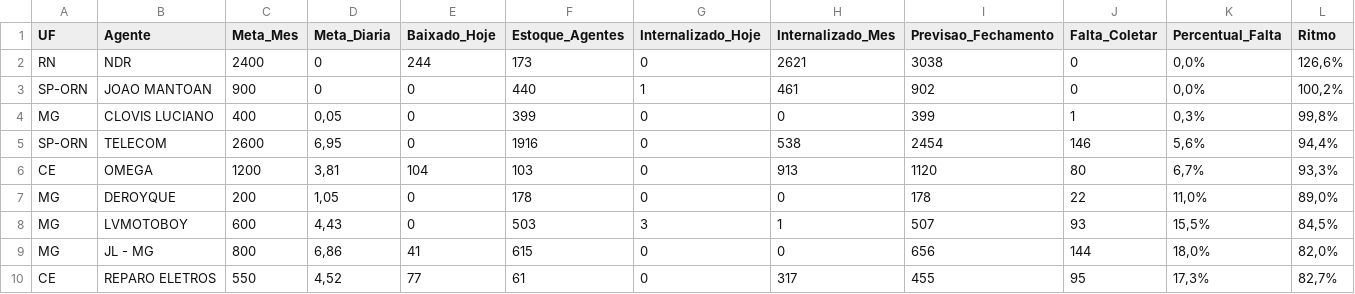
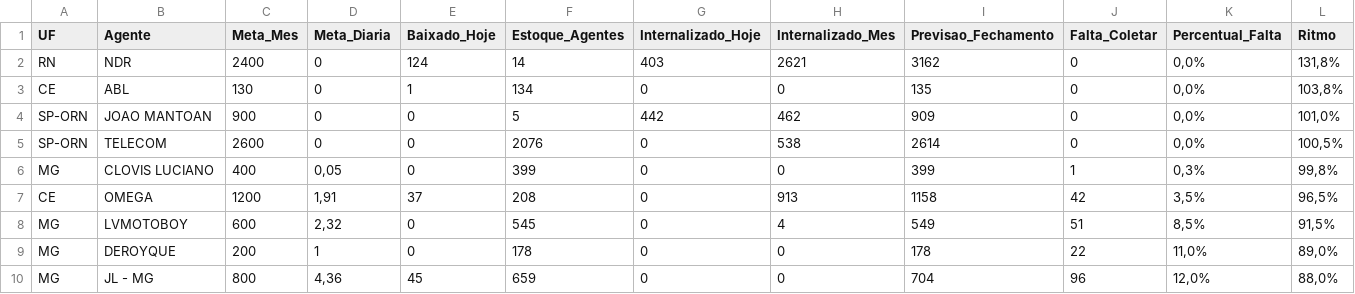
Before and after one commit to igorsilva0584-png/Operacional_LogRev, a CSV file: data/metas_terceiras.csv, drawn as a sheet; only a part is shown; removed rows and columns are numbered as before the commit, all else as after; rows hold the shown columns only; the diff covers the shown part only; the diff names each change by its address in the sheet, - before the commit and + after, or states it on an @@ line.

```diff
--- a/data/metas_terceiras.csv
+++ b/data/metas_terceiras.csv
-E2 (Baixado_Hoje): 244
+E2 (Baixado_Hoje): 124
-F2 (Estoque_Agentes): 173
+F2 (Estoque_Agentes): 14
-G2 (Internalizado_Hoje): 0
+G2 (Internalizado_Hoje): 403
-I2 (Previsao_Fechamento): 3038
+I2 (Previsao_Fechamento): 3162
-L2 (Ritmo): 126,6%
+L2 (Ritmo): 131,8%
+row 3: CE | ABL | 130 | 0 | 1 | 134 | 0 | 0 | 135 | 0 | 0,0% | 103,8%
-F4 (Estoque_Agentes): 440
+F4 (Estoque_Agentes): 5
-G4 (Internalizado_Hoje): 1
+G4 (Internalizado_Hoje): 442
-H4 (Internalizado_Mes): 461
+H4 (Internalizado_Mes): 462
-I4 (Previsao_Fechamento): 902
+I4 (Previsao_Fechamento): 909
-L4 (Ritmo): 100,2%
+L4 (Ritmo): 101,0%
+row 5: SP-ORN | TELECOM | 2600 | 0 | 0 | 2076 | 0 | 538 | 2614 | 0 | 0,0% | 100,5%
-row 5: SP-ORN | TELECOM | 2600 | 6,95 | 0 | 1916 | 0 | 538 | 2454 | 146 | 5,6% | 94,4%
-D7 (Meta_Diaria): 3,81
+D7 (Meta_Diaria): 1,91
-E7 (Baixado_Hoje): 104
+E7 (Baixado_Hoje): 37
-F7 (Estoque_Agentes): 103
+F7 (Estoque_Agentes): 208
-I7 (Previsao_Fechamento): 1120
+I7 (Previsao_Fechamento): 1158
-J7 (Falta_Coletar): 80
+J7 (Falta_Coletar): 42
-K7 (Percentual_Falta): 6,7%
+K7 (Percentual_Falta): 3,5%
-L7 (Ritmo): 93,3%
+L7 (Ritmo): 96,5%
+row 8: MG | LVMOTOBOY | 600 | 2,32 | 0 | 545 | 0 | 4 | 549 | 51 | 8,5% | 91,5%
-D9 (Meta_Diaria): 1,05
+D9 (Meta_Diaria): 1
-row 8: MG | LVMOTOBOY | 600 | 4,43 | 0 | 503 | 3 | 1 | 507 | 93 | 15,5% | 84,5%
-D10 (Meta_Diaria): 6,86
+D10 (Meta_Diaria): 4,36
-E10 (Baixado_Hoje): 41
+E10 (Baixado_Hoje): 45
-F10 (Estoque_Agentes): 615
+F10 (Estoque_Agentes): 659
-I10 (Previsao_Fechamento): 656
+I10 (Previsao_Fechamento): 704
-J10 (Falta_Coletar): 144
+J10 (Falta_Coletar): 96
-K10 (Percentual_Falta): 18,0%
+K10 (Percentual_Falta): 12,0%
-L10 (Ritmo): 82,0%
+L10 (Ritmo): 88,0%
-row 10: CE | REPARO ELETROS | 550 | 4,52 | 77 | 61 | 0 | 317 | 455 | 95 | 17,3% | 82,7%
```
Also changed, not shown: 1 added row, 1 removed row and 32 edited cells elsewhere in this file, data/estoque.csv, data/previsao_entrega.csv, 2 other files.
